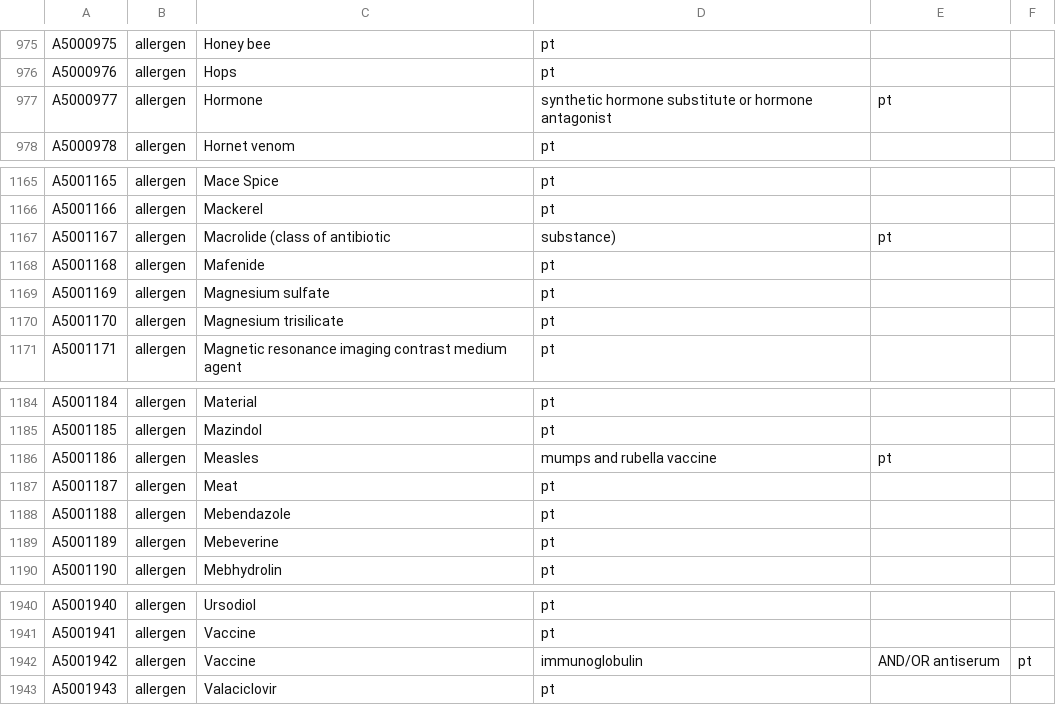
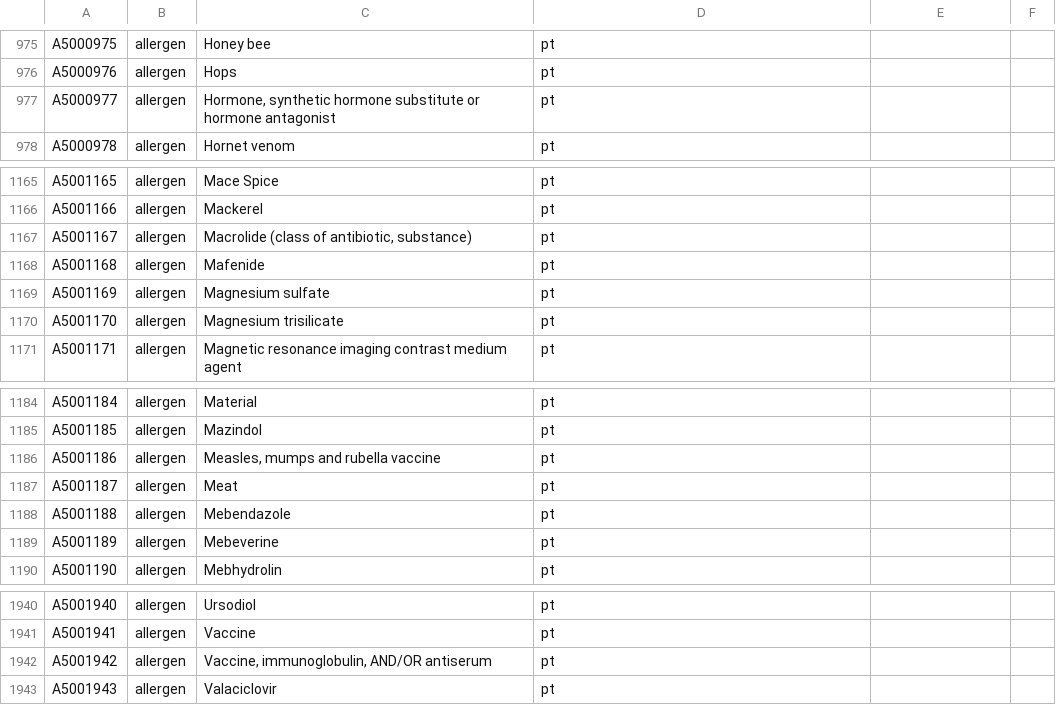
Before and after one commit to WestCoastInformatics/Terminology-Transformer, a CSV file: config/mldp/src/main/resources/data/allergy/allergyConcepts.csv, drawn as a sheet; only a part is shown, gaps mark what is left out.

```diff
--- a/config/mldp/src/main/resources/data/allergy/allergyConcepts.csv
+++ b/config/mldp/src/main/resources/data/allergy/allergyConcepts.csv
@@ -976,3 +976,3 @@ A5000975,allergen,Honey bee,pt
 A5000976,allergen,Hops,pt
-A5000977,allergen,Hormone, synthetic hormone substitute or hormone antagonist,pt
+A5000977,allergen,"Hormone, synthetic hormone substitute or hormone antagonist",pt
 A5000978,allergen,Hornet venom,pt
@@ -1166,3 +1166,3 @@ A5001165,allergen,Mace Spice,pt
 A5001166,allergen,Mackerel,pt
-A5001167,allergen,Macrolide (class of antibiotic, substance),pt
+A5001167,allergen,"Macrolide (class of antibiotic, substance)",pt
 A5001168,allergen,Mafenide,pt
@@ -1185,3 +1185,3 @@ A5001184,allergen,Material,pt
 A5001185,allergen,Mazindol,pt
-A5001186,allergen,Measles, mumps and rubella vaccine,pt
+A5001186,allergen,"Measles, mumps and rubella vaccine",pt
 A5001187,allergen,Meat,pt
@@ -1941,3 +1941,3 @@ A5001940,allergen,Ursodiol,pt
 A5001941,allergen,Vaccine,pt
-A5001942,allergen,Vaccine, immunoglobulin, AND/OR antiserum,pt
+A5001942,allergen,"Vaccine, immunoglobulin, AND/OR antiserum",pt
 A5001943,allergen,Valaciclovir,pt
```
Also changed, not shown: config/mldp/src/main/resources/data/vital/vitalConcepts.csv, 2 other files.
